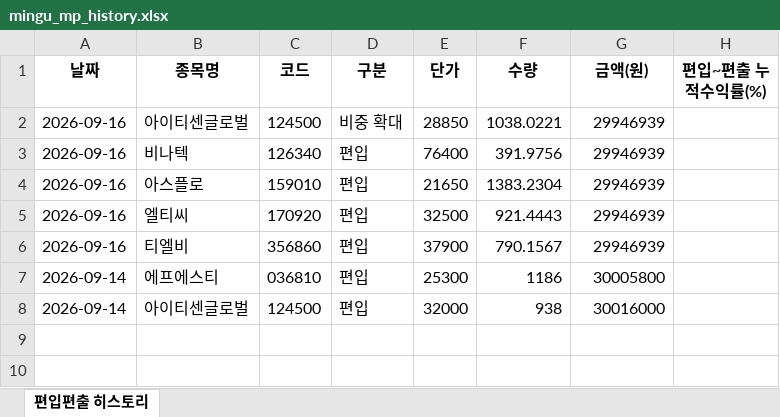
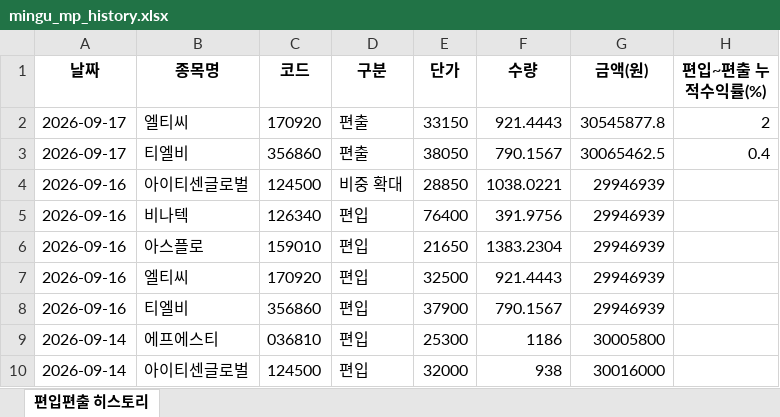
Before and after one commit to joonhakkim/liquidity-dashboard, an Excel workbook: docs/downloads/mingu_mp_history.xlsx, sheet 편입편출 히스토리, drawn as a sheet; values as stored, in another font and other column widths than the file's, no borders; the diff names each change by its address in the sheet, - before the commit and + after, or states it on an @@ line.

```diff
--- a/docs/downloads/mingu_mp_history.xlsx (sheet 편입편출 히스토리)
+++ b/docs/downloads/mingu_mp_history.xlsx (sheet 편입편출 히스토리)
+row 2: 2026-09-17 | 엘티씨 | 170920 | 편출 | 33150 | 921.4443 | 30545877.8 | 2
+row 3: 2026-09-17 | 티엘비 | 356860 | 편출 | 38050 | 790.1567 | 30065462.5 | 0.4
```
Also changed, not shown: docs/downloads/kosdaq_long_short_index_history.xlsx, docs/downloads/momentum_mp_history.xlsx, 17 other files.
